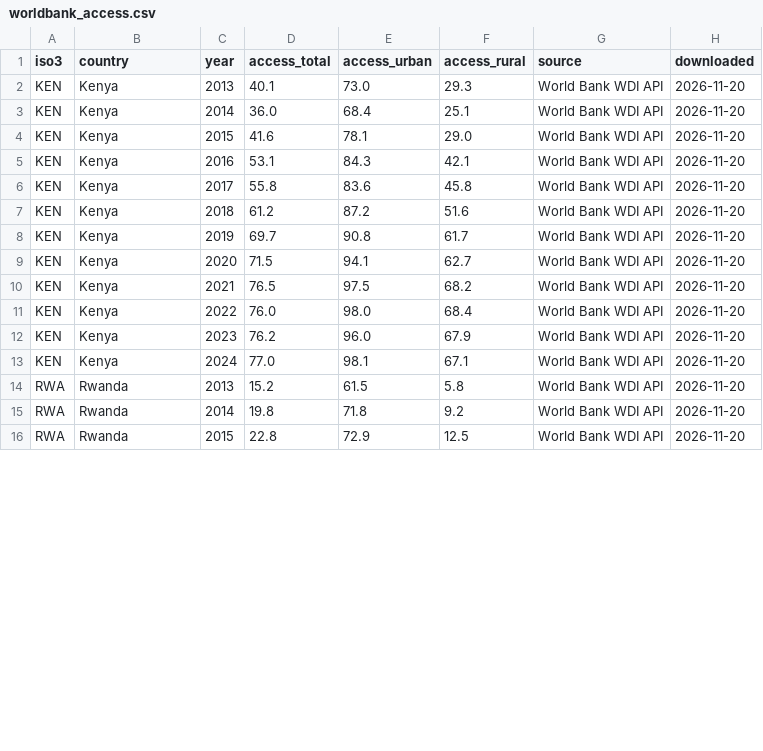
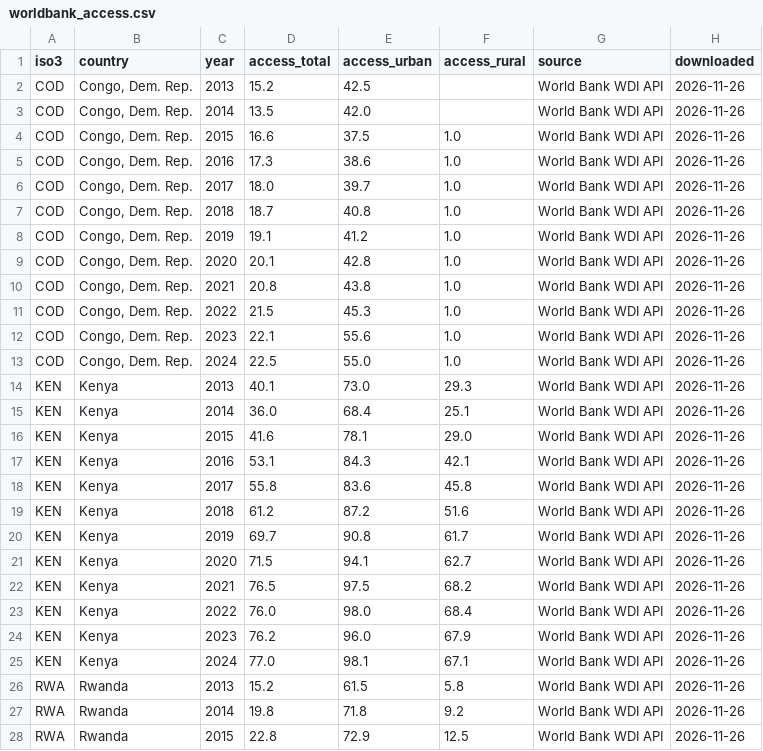
Before and after one commit to fundidayyan-afk/Measuring-Electrification-from-Space, a CSV file: data/raw/worldbank_access.csv, drawn as a sheet; only a part is shown; the diff covers the shown part only.

```diff
--- a/data/raw/worldbank_access.csv
+++ b/data/raw/worldbank_access.csv
@@ -1,16 +1,28 @@
 iso3,country,year,access_total,access_urban,access_rural,source,downloaded
-KEN,Kenya,2013,40.1,73.0,29.3,World Bank WDI API,2026-11-20
-KEN,Kenya,2014,36.0,68.4,25.1,World Bank WDI API,2026-11-20
-KEN,Kenya,2015,41.6,78.1,29.0,World Bank WDI API,2026-11-20
-KEN,Kenya,2016,53.1,84.3,42.1,World Bank WDI API,2026-11-20
-KEN,Kenya,2017,55.8,83.6,45.8,World Bank WDI API,2026-11-20
-KEN,Kenya,2018,61.2,87.2,51.6,World Bank WDI API,2026-11-20
-KEN,Kenya,2019,69.7,90.8,61.7,World Bank WDI API,2026-11-20
-KEN,Kenya,2020,71.5,94.1,62.7,World Bank WDI API,2026-11-20
-KEN,Kenya,2021,76.5,97.5,68.2,World Bank WDI API,2026-11-20
-KEN,Kenya,2022,76.0,98.0,68.4,World Bank WDI API,2026-11-20
-KEN,Kenya,2023,76.2,96.0,67.9,World Bank WDI API,2026-11-20
-KEN,Kenya,2024,77.0,98.1,67.1,World Bank WDI API,2026-11-20
-RWA,Rwanda,2013,15.2,61.5,5.8,World Bank WDI API,2026-11-20
-RWA,Rwanda,2014,19.8,71.8,9.2,World Bank WDI API,2026-11-20
-RWA,Rwanda,2015,22.8,72.9,12.5,World Bank WDI API,2026-11-20
+COD,"Congo, Dem. Rep.",2013,15.2,42.5,,World Bank WDI API,2026-11-26
+COD,"Congo, Dem. Rep.",2014,13.5,42.0,,World Bank WDI API,2026-11-26
+COD,"Congo, Dem. Rep.",2015,16.6,37.5,1.0,World Bank WDI API,2026-11-26
+COD,"Congo, Dem. Rep.",2016,17.3,38.6,1.0,World Bank WDI API,2026-11-26
+COD,"Congo, Dem. Rep.",2017,18.0,39.7,1.0,World Bank WDI API,2026-11-26
+COD,"Congo, Dem. Rep.",2018,18.7,40.8,1.0,World Bank WDI API,2026-11-26
+COD,"Congo, Dem. Rep.",2019,19.1,41.2,1.0,World Bank WDI API,2026-11-26
+COD,"Congo, Dem. Rep.",2020,20.1,42.8,1.0,World Bank WDI API,2026-11-26
+COD,"Congo, Dem. Rep.",2021,20.8,43.8,1.0,World Bank WDI API,2026-11-26
+COD,"Congo, Dem. Rep.",2022,21.5,45.3,1.0,World Bank WDI API,2026-11-26
+COD,"Congo, Dem. Rep.",2023,22.1,55.6,1.0,World Bank WDI API,2026-11-26
+COD,"Congo, Dem. Rep.",2024,22.5,55.0,1.0,World Bank WDI API,2026-11-26
+KEN,Kenya,2013,40.1,73.0,29.3,World Bank WDI API,2026-11-26
+KEN,Kenya,2014,36.0,68.4,25.1,World Bank WDI API,2026-11-26
+KEN,Kenya,2015,41.6,78.1,29.0,World Bank WDI API,2026-11-26
+KEN,Kenya,2016,53.1,84.3,42.1,World Bank WDI API,2026-11-26
+KEN,Kenya,2017,55.8,83.6,45.8,World Bank WDI API,2026-11-26
+KEN,Kenya,2018,61.2,87.2,51.6,World Bank WDI API,2026-11-26
+KEN,Kenya,2019,69.7,90.8,61.7,World Bank WDI API,2026-11-26
+KEN,Kenya,2020,71.5,94.1,62.7,World Bank WDI API,2026-11-26
+KEN,Kenya,2021,76.5,97.5,68.2,World Bank WDI API,2026-11-26
+KEN,Kenya,2022,76.0,98.0,68.4,World Bank WDI API,2026-11-26
+KEN,Kenya,2023,76.2,96.0,67.9,World Bank WDI API,2026-11-26
+KEN,Kenya,2024,77.0,98.1,67.1,World Bank WDI API,2026-11-26
+RWA,Rwanda,2013,15.2,61.5,5.8,World Bank WDI API,2026-11-26
+RWA,Rwanda,2014,19.8,71.8,9.2,World Bank WDI API,2026-11-26
+RWA,Rwanda,2015,22.8,72.9,12.5,World Bank WDI API,2026-11-26
```
Also changed, not shown: 33 edited cells elsewhere in this file, data/raw/dhs_surveys.csv, 2 other files.
